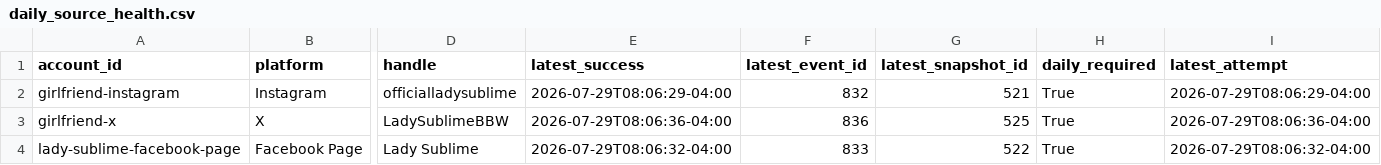
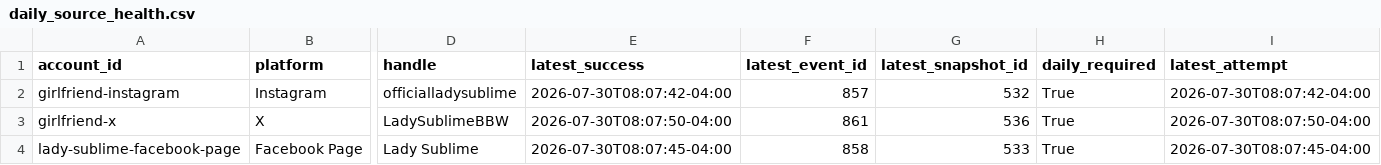
Before and after one commit to Trippaeon3/sublime-social-tracker-site, a CSV file: dashboard/data/daily_source_health.csv, drawn as a sheet; only a part is shown, gaps mark what is left out; the diff covers the shown part only; the diff names each change by its address in the sheet, - before the commit and + after, or states it on an @@ line.

```diff
--- a/dashboard/data/daily_source_health.csv
+++ b/dashboard/data/daily_source_health.csv
-E2 (latest_success): 2026-07-29T08:06:29-04:00
+E2 (latest_success): 2026-07-30T08:07:42-04:00
-F2 (latest_event_id): 832
+F2 (latest_event_id): 857
-G2 (latest_snapshot_id): 521
+G2 (latest_snapshot_id): 532
-I2 (latest_attempt): 2026-07-29T08:06:29-04:00
+I2 (latest_attempt): 2026-07-30T08:07:42-04:00
-E3 (latest_success): 2026-07-29T08:06:36-04:00
+E3 (latest_success): 2026-07-30T08:07:50-04:00
-F3 (latest_event_id): 836
+F3 (latest_event_id): 861
-G3 (latest_snapshot_id): 525
+G3 (latest_snapshot_id): 536
-I3 (latest_attempt): 2026-07-29T08:06:36-04:00
+I3 (latest_attempt): 2026-07-30T08:07:50-04:00
-E4 (latest_success): 2026-07-29T08:06:32-04:00
+E4 (latest_success): 2026-07-30T08:07:45-04:00
-F4 (latest_event_id): 833
+F4 (latest_event_id): 858
-G4 (latest_snapshot_id): 522
+G4 (latest_snapshot_id): 533
-I4 (latest_attempt): 2026-07-29T08:06:32-04:00
+I4 (latest_attempt): 2026-07-30T08:07:45-04:00
```
Also changed, not shown: 86 edited cells elsewhere in this file, dashboard/data/beacons_social.csv, dashboard/data/daily_history.csv, 12 other files.
